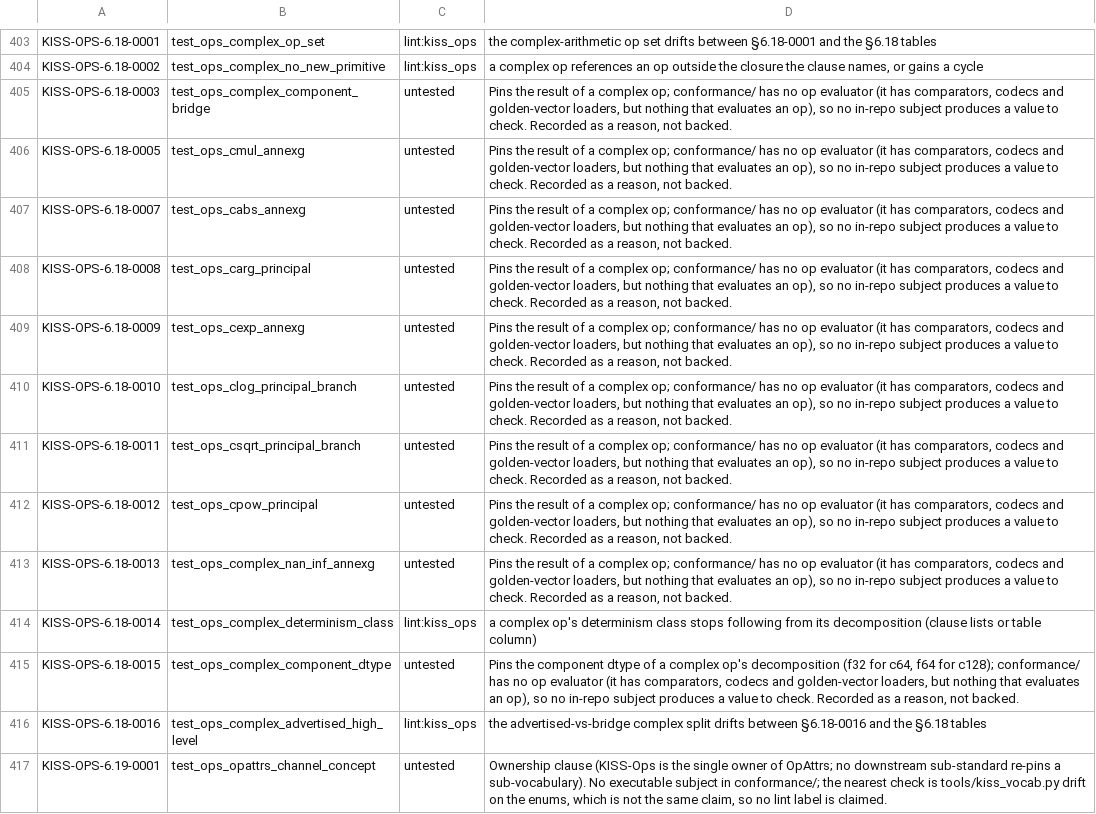
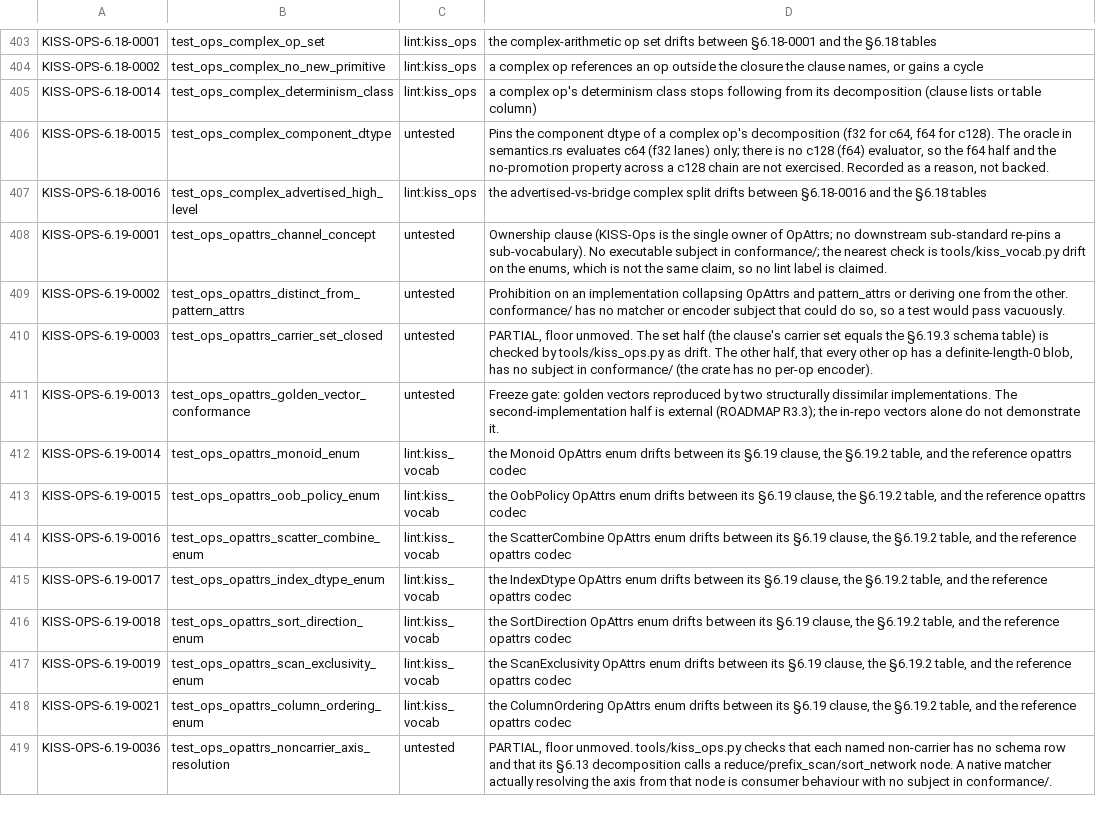
Before and after one commit to ThinkersJournal/KISS, a TSV file: conformance/UNBACKED.tsv, drawn as a sheet; only a part is shown, gaps mark what is left out; the shorter side is filled out with more unchanged rows.

```diff
--- a/conformance/UNBACKED.tsv
+++ b/conformance/UNBACKED.tsv
@@ -404,13 +404,4 @@ KISS-OPS-6.18-0001	test_ops_complex_op_set	lint:kiss_ops	the complex-arithmetic
 KISS-OPS-6.18-0002	test_ops_complex_no_new_primitive	lint:kiss_ops	a complex op references an op outside the closure the clause names, or gains a cycle
-KISS-OPS-6.18-0003	test_ops_complex_component_bridge	untested	Pins the result of a complex op; conformance/ has no op evaluator (it has comparators, codecs and golden-vector loaders, but nothing that evaluates an op), so no in-repo subject produces a value to check. Recorded as a reason, not backed.
-KISS-OPS-6.18-0005	test_ops_cmul_annexg	untested	Pins the result of a complex op; conformance/ has no op evaluator (it has comparators, codecs and golden-vector loaders, but nothing that evaluates an op), so no in-repo subject produces a value to check. Recorded as a reason, not backed.
-KISS-OPS-6.18-0007	test_ops_cabs_annexg	untested	Pins the result of a complex op; conformance/ has no op evaluator (it has comparators, codecs and golden-vector loaders, but nothing that evaluates an op), so no in-repo subject produces a value to check. Recorded as a reason, not backed.
-KISS-OPS-6.18-0008	test_ops_carg_principal	untested	Pins the result of a complex op; conformance/ has no op evaluator (it has comparators, codecs and golden-vector loaders, but nothing that evaluates an op), so no in-repo subject produces a value to check. Recorded as a reason, not backed.
-KISS-OPS-6.18-0009	test_ops_cexp_annexg	untested	Pins the result of a complex op; conformance/ has no op evaluator (it has comparators, codecs and golden-vector loaders, but nothing that evaluates an op), so no in-repo subject produces a value to check. Recorded as a reason, not backed.
-KISS-OPS-6.18-0010	test_ops_clog_principal_branch	untested	Pins the result of a complex op; conformance/ has no op evaluator (it has comparators, codecs and golden-vector loaders, but nothing that evaluates an op), so no in-repo subject produces a value to check. Recorded as a reason, not backed.
-KISS-OPS-6.18-0011	test_ops_csqrt_principal_branch	untested	Pins the result of a complex op; conformance/ has no op evaluator (it has comparators, codecs and golden-vector loaders, but nothing that evaluates an op), so no in-repo subject produces a value to check. Recorded as a reason, not backed.
-KISS-OPS-6.18-0012	test_ops_cpow_principal	untested	Pins the result of a complex op; conformance/ has no op evaluator (it has comparators, codecs and golden-vector loaders, but nothing that evaluates an op), so no in-repo subject produces a value to check. Recorded as a reason, not backed.
-KISS-OPS-6.18-0013	test_ops_complex_nan_inf_annexg	untested	Pins the result of a complex op; conformance/ has no op evaluator (it has comparators, codecs and golden-vector loaders, but nothing that evaluates an op), so no in-repo subject produces a value to check. Recorded as a reason, not backed.
 KISS-OPS-6.18-0014	test_ops_complex_determinism_class	lint:kiss_ops	a complex op's determinism class stops following from its decomposition (clause lists or table column)
-KISS-OPS-6.18-0015	test_ops_complex_component_dtype	untested	Pins the component dtype of a complex op's decomposition (f32 for c64, f64 for c128); conformance/ has no op evaluator (it has comparators, codecs and golden-vector loaders, but nothing that evaluates an op), so no in-repo subject produces a value to check. Recorded as a reason, not backed.
+KISS-OPS-6.18-0015	test_ops_complex_component_dtype	untested	Pins the component dtype of a complex op's decomposition (f32 for c64, f64 for c128). The oracle in semantics.rs evaluates c64 (f32 lanes) only; there is no c128 (f64) evaluator, so the f64 half and the no-promotion property across a c128 chain are not exercised. Recorded as a reason, not backed.
 KISS-OPS-6.18-0016	test_ops_complex_advertised_high_level	lint:kiss_ops	the advertised-vs-bridge complex split drifts between §6.18-0016 and the §6.18 tables
```
Also changed, not shown: conformance/COVERAGE_FLOOR.tsv, 6 other files.
